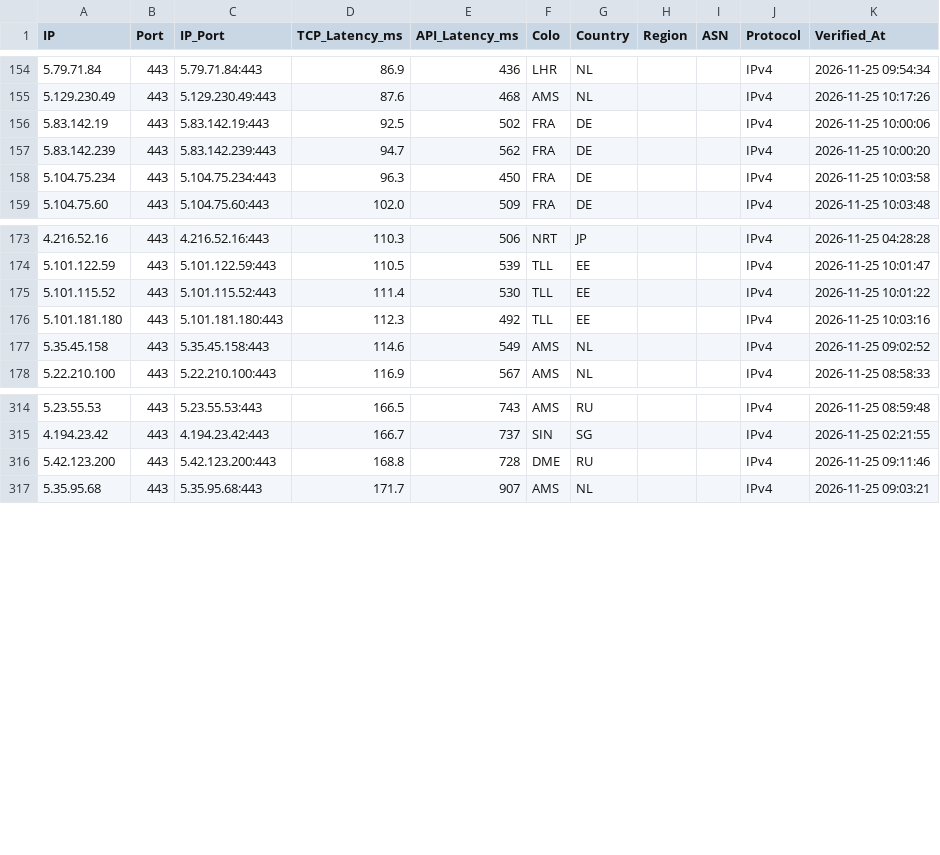
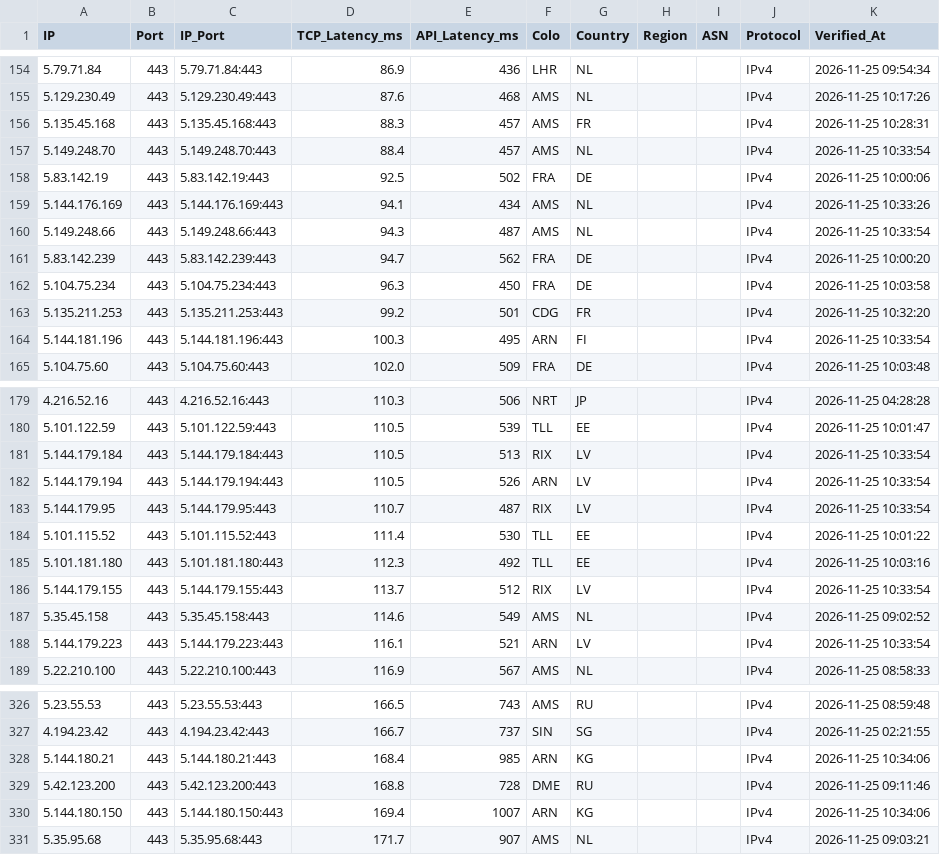
Before and after one commit to hjnzx01/ce-text-2, a CSV file: output/cf_verified.csv, drawn as a sheet; only a part is shown, gaps mark what is left out; the diff covers the shown part only.

```diff
--- a/output/cf_verified.csv
+++ b/output/cf_verified.csv
@@ -155,5 +155,11 @@ IP,Port,IP_Port,TCP_Latency_ms,API_Latency_ms,Colo,Country,Region,ASN,Protocol,V
 5.129.230.49,443,5.129.230.49:443,87.6,468,AMS,NL,,,IPv4,2026-11-25 10:17:26
+5.135.45.168,443,5.135.45.168:443,88.3,457,AMS,FR,,,IPv4,2026-11-25 10:28:31
+5.149.248.70,443,5.149.248.70:443,88.4,457,AMS,NL,,,IPv4,2026-11-25 10:33:54
 5.83.142.19,443,5.83.142.19:443,92.5,502,FRA,DE,,,IPv4,2026-11-25 10:00:06
+5.144.176.169,443,5.144.176.169:443,94.1,434,AMS,NL,,,IPv4,2026-11-25 10:33:26
+5.149.248.66,443,5.149.248.66:443,94.3,487,AMS,NL,,,IPv4,2026-11-25 10:33:54
 5.83.142.239,443,5.83.142.239:443,94.7,562,FRA,DE,,,IPv4,2026-11-25 10:00:20
 5.104.75.234,443,5.104.75.234:443,96.3,450,FRA,DE,,,IPv4,2026-11-25 10:03:58
+5.135.211.253,443,5.135.211.253:443,99.2,501,CDG,FR,,,IPv4,2026-11-25 10:32:20
+5.144.181.196,443,5.144.181.196:443,100.3,495,ARN,FI,,,IPv4,2026-11-25 10:33:54
 5.104.75.60,443,5.104.75.60:443,102.0,509,FRA,DE,,,IPv4,2026-11-25 10:03:48
@@ -174,5 +180,10 @@ IP,Port,IP_Port,TCP_Latency_ms,API_Latency_ms,Colo,Country,Region,ASN,Protocol,V
 5.101.122.59,443,5.101.122.59:443,110.5,539,TLL,EE,,,IPv4,2026-11-25 10:01:47
+5.144.179.184,443,5.144.179.184:443,110.5,513,RIX,LV,,,IPv4,2026-11-25 10:33:54
+5.144.179.194,443,5.144.179.194:443,110.5,526,ARN,LV,,,IPv4,2026-11-25 10:33:54
+5.144.179.95,443,5.144.179.95:443,110.7,487,RIX,LV,,,IPv4,2026-11-25 10:33:54
 5.101.115.52,443,5.101.115.52:443,111.4,530,TLL,EE,,,IPv4,2026-11-25 10:01:22
 5.101.181.180,443,5.101.181.180:443,112.3,492,TLL,EE,,,IPv4,2026-11-25 10:03:16
+5.144.179.155,443,5.144.179.155:443,113.7,512,RIX,LV,,,IPv4,2026-11-25 10:33:54
 5.35.45.158,443,5.35.45.158:443,114.6,549,AMS,NL,,,IPv4,2026-11-25 09:02:52
+5.144.179.223,443,5.144.179.223:443,116.1,521,ARN,LV,,,IPv4,2026-11-25 10:33:54
 5.22.210.100,443,5.22.210.100:443,116.9,567,AMS,NL,,,IPv4,2026-11-25 08:58:33
@@ -315,3 +327,5 @@ IP,Port,IP_Port,TCP_Latency_ms,API_Latency_ms,Colo,Country,Region,ASN,Protocol,V
 4.194.23.42,443,4.194.23.42:443,166.7,737,SIN,SG,,,IPv4,2026-11-25 02:21:55
+5.144.180.21,443,5.144.180.21:443,168.4,985,ARN,KG,,,IPv4,2026-11-25 10:34:06
 5.42.123.200,443,5.42.123.200:443,168.8,728,DME,RU,,,IPv4,2026-11-25 09:11:46
+5.144.180.150,443,5.144.180.150:443,169.4,1007,ARN,KG,,,IPv4,2026-11-25 10:34:06
 5.35.95.68,443,5.35.95.68:443,171.7,907,AMS,NL,,,IPv4,2026-11-25 09:03:21
```
Also changed, not shown: 1 added row elsewhere in this file, 3 other files.
